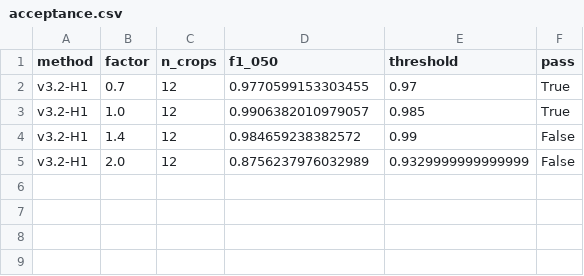
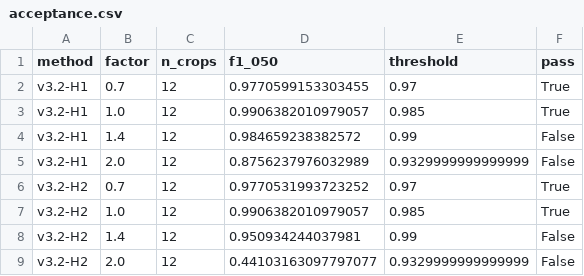
Before and after one commit to felipevidias/batos-3d-grain-segmentation, a CSV file: results/v32_dev/acceptance.csv, drawn as a sheet; the diff names each change by its address in the sheet, - before the commit and + after, or states it on an @@ line.

```diff
--- a/results/v32_dev/acceptance.csv
+++ b/results/v32_dev/acceptance.csv
+row 6: v3.2-H2 | 0.7 | 12 | 0.9770531993723252 | 0.97 | True
+row 7: v3.2-H2 | 1.0 | 12 | 0.9906382010979057 | 0.985 | True
+row 8: v3.2-H2 | 1.4 | 12 | 0.950934244037981 | 0.99 | False
+row 9: v3.2-H2 | 2.0 | 12 | 0.44103163097797077 | 0.9329999999999999 | False
```
Also changed, not shown: results/v32_dev/per_crop.csv, results/v32_dev/pooled.csv, 4 other files.
